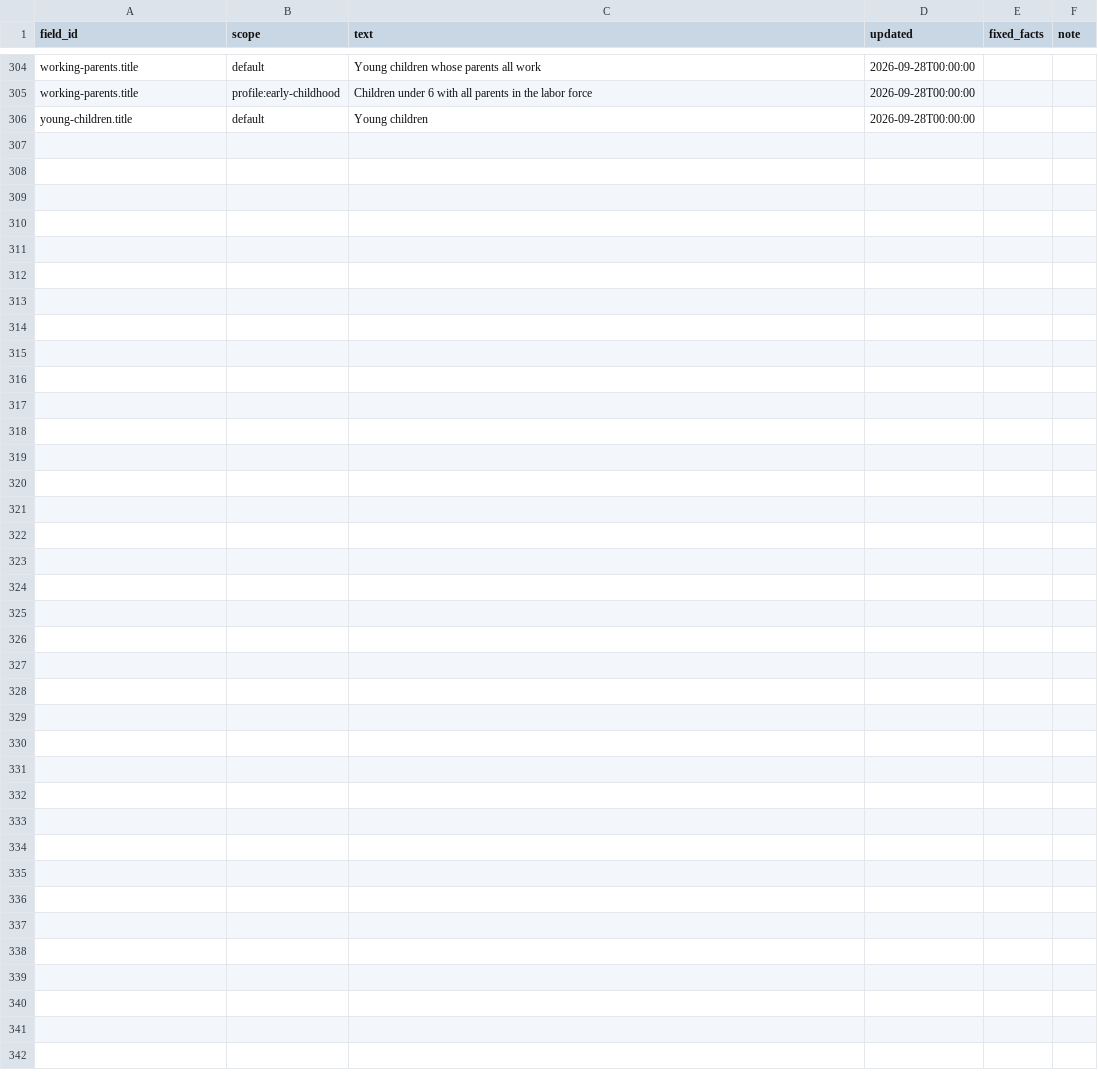
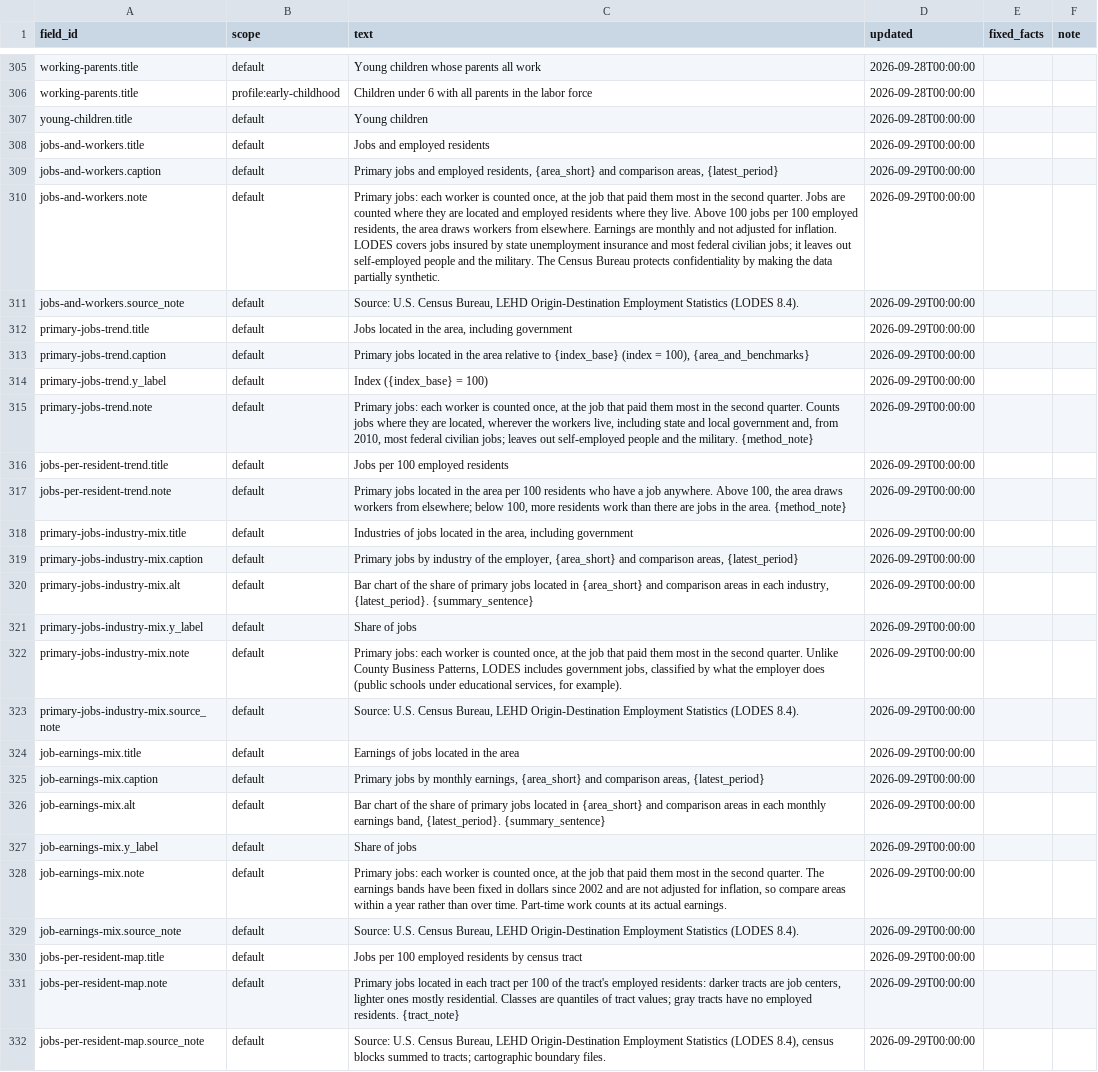
Before and after one commit to jpbranson/geo-report-gen, a CSV file: content/text.csv, drawn as a sheet; only a part is shown, gaps mark what is left out; the diff covers the shown part only; the diff names each change by its address in the sheet, - before the commit and + after, or states it on an @@ line.

```diff
--- a/content/text.csv
+++ b/content/text.csv
+row 308: jobs-and-workers.title | default | Jobs and employed residents | 2026-09-29T00:00:00
+row 309: jobs-and-workers.caption | default | Primary jobs and employed residents, {area_short} and comparison areas, {latest_period} | 2026-09-29T00:00:00
+row 310: jobs-and-workers.note | default | Primary jobs: each worker is counted once, at the job that paid them most in the second quarter. Jobs are counted where they are located and employed residents where they live. Above 100 jobs per 100 employed residents, the area draws workers from elsewhere. Earnings are monthly and not adjusted for inflation. LODES covers jobs insured by state unemployment insurance and most federal civilian jobs; it leaves out self-employed people and the military. The Census Bureau protects confidentiality by making the data partially synthetic. | 2026-09-29T00:00:00
+row 311: jobs-and-workers.source_note | default | Source: U.S. Census Bureau, LEHD Origin-Destination Employment Statistics (LODES 8.4). | 2026-09-29T00:00:00
+row 312: primary-jobs-trend.title | default | Jobs located in the area, including government | 2026-09-29T00:00:00
+row 313: primary-jobs-trend.caption | default | Primary jobs located in the area relative to {index_base} (index = 100), {area_and_benchmarks} | 2026-09-29T00:00:00
+row 314: primary-jobs-trend.y_label | default | Index ({index_base} = 100) | 2026-09-29T00:00:00
+row 315: primary-jobs-trend.note | default | Primary jobs: each worker is counted once, at the job that paid them most in the second quarter. Counts jobs where they are located, wherever the workers live, including state and local government and, from 2010, most federal civilian jobs; leaves out self-employed people and the military. {method_note} | 2026-09-29T00:00:00
+row 316: jobs-per-resident-trend.title | default | Jobs per 100 employed residents | 2026-09-29T00:00:00
+row 317: jobs-per-resident-trend.note | default | Primary jobs located in the area per 100 residents who have a job anywhere. Above 100, the area draws workers from elsewhere; below 100, more residents work than there are jobs in the area. {method_note} | 2026-09-29T00:00:00
+row 318: primary-jobs-industry-mix.title | default | Industries of jobs located in the area, including government | 2026-09-29T00:00:00
+row 319: primary-jobs-industry-mix.caption | default | Primary jobs by industry of the employer, {area_short} and comparison areas, {latest_period} | 2026-09-29T00:00:00
+row 320: primary-jobs-industry-mix.alt | default | Bar chart of the share of primary jobs located in {area_short} and comparison areas in each industry, {latest_period}. {summary_sentence} | 2026-09-29T00:00:00
+row 321: primary-jobs-industry-mix.y_label | default | Share of jobs | 2026-09-29T00:00:00
+row 322: primary-jobs-industry-mix.note | default | Primary jobs: each worker is counted once, at the job that paid them most in the second quarter. Unlike County Business Patterns, LODES includes government jobs, classified by what the employer does (public schools under educational services, for example). | 2026-09-29T00:00:00
+row 323: primary-jobs-industry-mix.source_note | default | Source: U.S. Census Bureau, LEHD Origin-Destination Employment Statistics (LODES 8.4). | 2026-09-29T00:00:00
+row 324: job-earnings-mix.title | default | Earnings of jobs located in the area | 2026-09-29T00:00:00
+row 325: job-earnings-mix.caption | default | Primary jobs by monthly earnings, {area_short} and comparison areas, {latest_period} | 2026-09-29T00:00:00
+row 326: job-earnings-mix.alt | default | Bar chart of the share of primary jobs located in {area_short} and comparison areas in each monthly earnings band, {latest_period}. {summary_sentence} | 2026-09-29T00:00:00
+row 327: job-earnings-mix.y_label | default | Share of jobs | 2026-09-29T00:00:00
+row 328: job-earnings-mix.note | default | Primary jobs: each worker is counted once, at the job that paid them most in the second quarter. The earnings bands have been fixed in dollars since 2002 and are not adjusted for inflation, so compare areas within a year rather than over time. Part-time work counts at its actual earnings. | 2026-09-29T00:00:00
+row 329: job-earnings-mix.source_note | default | Source: U.S. Census Bureau, LEHD Origin-Destination Employment Statistics (LODES 8.4). | 2026-09-29T00:00:00
+row 330: jobs-per-resident-map.title | default | Jobs per 100 employed residents by census tract | 2026-09-29T00:00:00
+row 331: jobs-per-resident-map.note | default | Primary jobs located in each tract per 100 of the tract's employed residents: darker tracts are job centers, lighter ones mostly residential. Classes are quantiles of tract values; gray tracts have no employed residents. {tract_note} | 2026-09-29T00:00:00
+row 332: jobs-per-resident-map.source_note | default | Source: U.S. Census Bureau, LEHD Origin-Destination Employment Statistics (LODES 8.4), census blocks summed to tracts; cartographic boundary files. | 2026-09-29T00:00:00
```
Also changed, not shown: 1 added row elsewhere in this file, catalog/blocks.csv, catalog/recipes.csv, 17 other files.
